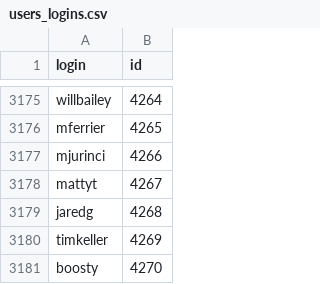
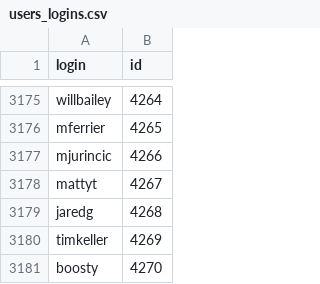
Before and after one commit to Anthonymcqueen21/github-viz, a CSV file: data_mining/users_logins.csv, drawn as a sheet; only a part is shown, gaps mark what is left out; the diff covers the shown part only.

```diff
--- a/data_mining/users_logins.csv
+++ b/data_mining/users_logins.csv
@@ -3176,3 +3176,3 @@ willbailey,4264
 mferrier,4265
-mjurinci,4266
+mjurincic,4266
 mattyt,4267
```
Also changed, not shown: 5 edited cells elsewhere in this file, 2 other files.
